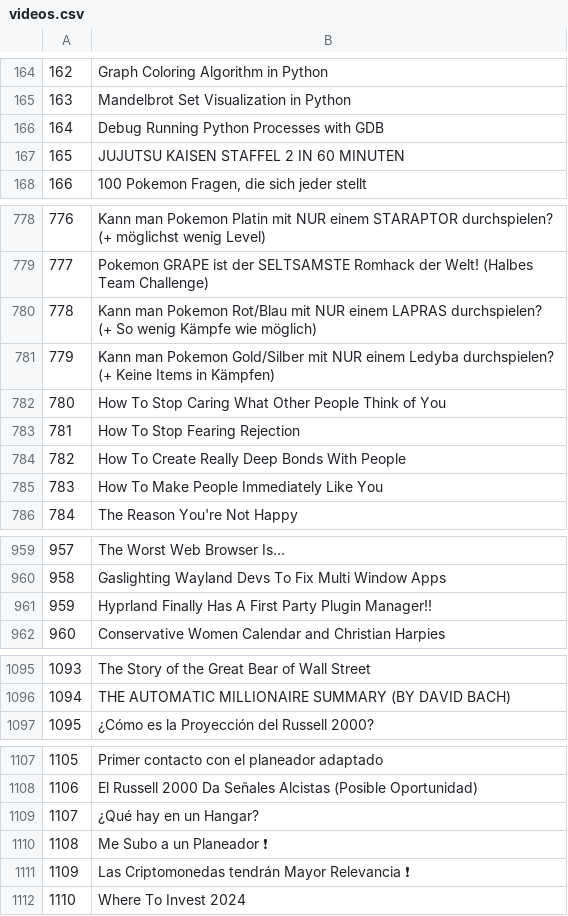
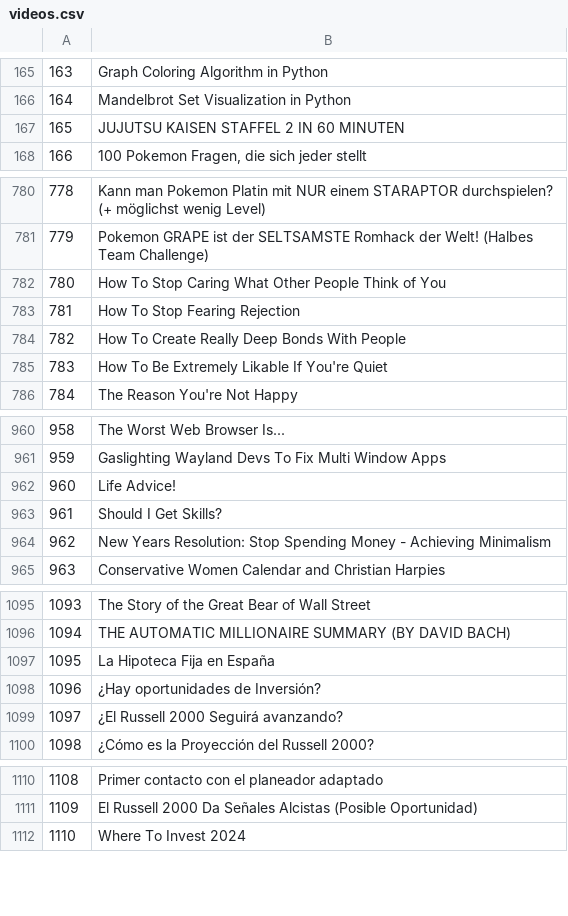
Before and after one commit to aalansloz/Flet, a CSV file: Youtube_downloader/RSS/videos.csv, drawn as a sheet; only a part is shown, gaps mark what is left out; removed rows and columns are numbered as before the commit, all else as after; the diff covers the shown part only; the diff names each change by its address in the sheet, - before the commit and + after, or states it on an @@ line.

```diff
--- a/Youtube_downloader/RSS/videos.csv
+++ b/Youtube_downloader/RSS/videos.csv
@@ column A renumbered between rows 153 and 1111 @@
-row 166: 164 | Debug Running Python Processes with GDB
-row 780: 778 | Kann man Pokemon Rot/Blau mit NUR einem LAPRAS durchspielen? (+ So wenig Kämpfe wie möglich)
-row 781: 779 | Kann man Pokemon Gold/Silber mit NUR einem Ledyba durchspielen? (+ Keine Items in Kämpfen)
-B785: How To Make People Immediately Like You
+B785: How To Be Extremely Likable If You're Quiet
-B962: Hyprland Finally Has A First Party Plugin Manager!!
+B962: Life Advice!
+row 963: 961 | Should I Get Skills?
+row 964: 962 | New Years Resolution: Stop Spending Money - Achieving Minimalism
+row 1097: 1095 | La Hipoteca Fija en España
+row 1098: 1096 | ¿Hay oportunidades de Inversión?
+row 1099: 1097 | ¿El Russell 2000 Seguirá avanzando?
-row 1109: 1107 | ¿Qué hay en un Hangar?
-row 1110: 1108 | Me Subo a un Planeador ❗
-row 1111: 1109 | Las Criptomonedas tendrán Mayor Relevancia ❗
```
Also changed, not shown: 24 added rows, 23 removed rows and 6 edited cells elsewhere in this file, Youtube_downloader/RSS/new_videos.csv, Youtube_downloader/RSS/urls.csv, 4 other files.
